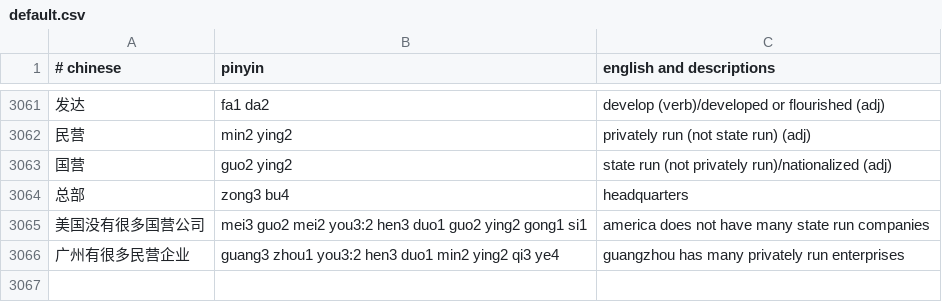
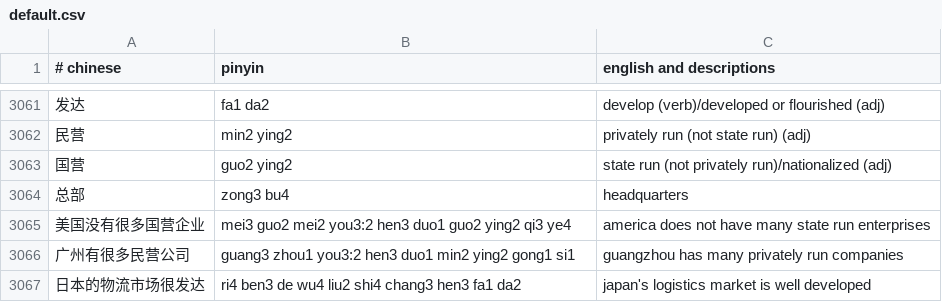
Before and after one commit to nickrusso42518/zhong, a CSV file: inputs/default.csv, drawn as a sheet; only a part is shown, gaps mark what is left out.

```diff
--- a/inputs/default.csv
+++ b/inputs/default.csv
@@ -3064,3 +3064,4 @@
 总部,zong3 bu4,headquarters
-美国没有很多国营公司,mei3 guo2 mei2 you3:2 hen3 duo1 guo2 ying2 gong1 si1,america does not have many state run companies
-广州有很多民营企业,guang3 zhou1 you3:2 hen3 duo1 min2 ying2 qi3 ye4,guangzhou has many privately run enterprises
+美国没有很多国营企业,mei3 guo2 mei2 you3:2 hen3 duo1 guo2 ying2 qi3 ye4,america does not have many state run enterprises
+广州有很多民营公司,guang3 zhou1 you3:2 hen3 duo1 min2 ying2 gong1 si1,guangzhou has many privately run companies
+日本的物流市场很发达,ri4 ben3 de wu4 liu2 shi4 chang3 hen3 fa1 da2,japan's logistics market is well developed
```
Also changed, not shown: 2 other files.
